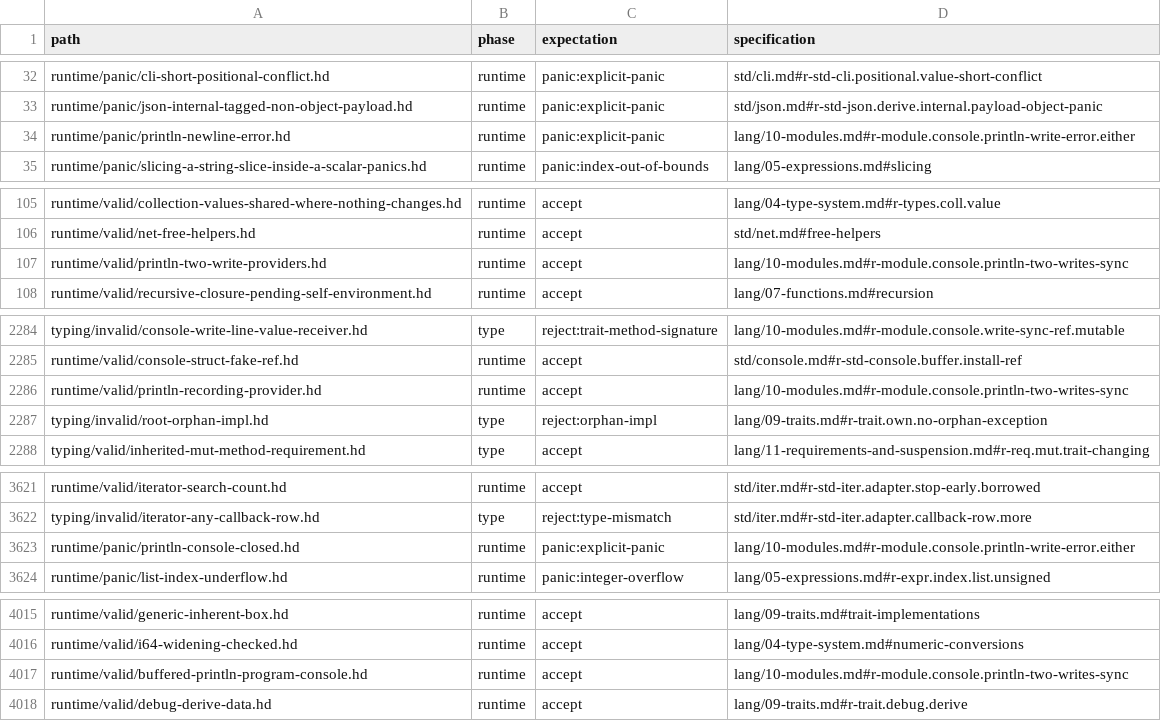
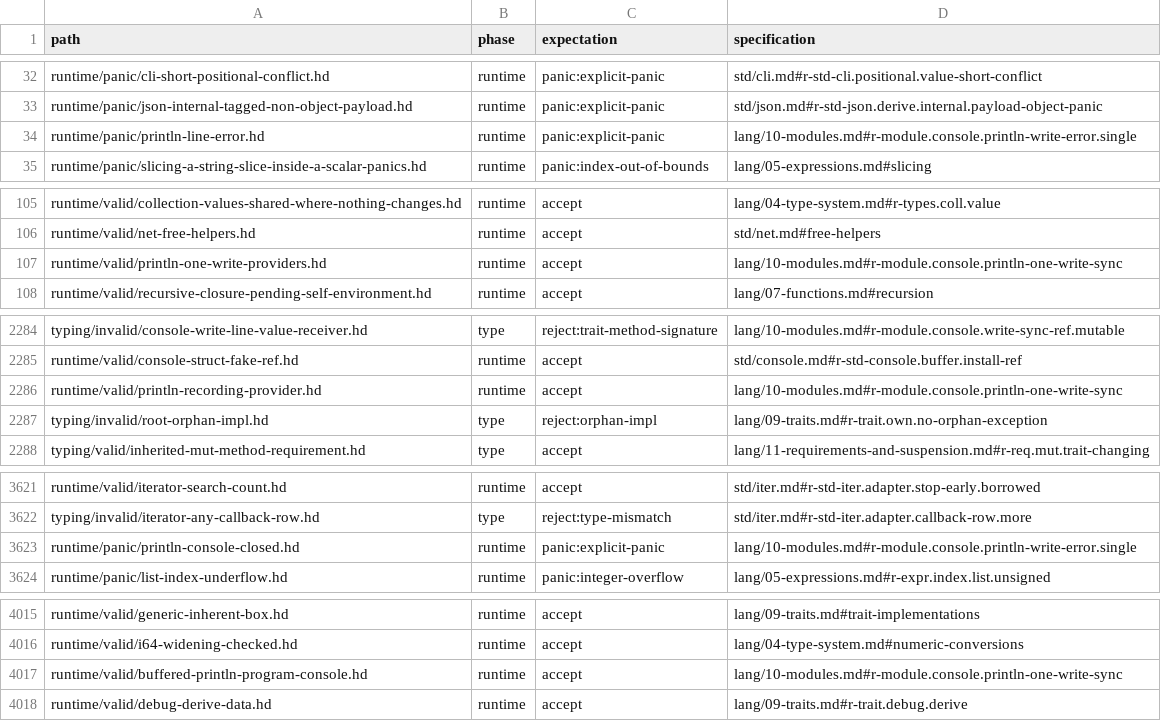
Before and after one commit to HerringtonDarkholme/hd-lang, a TSV file: spec/conformance/cases.tsv, drawn as a sheet; only a part is shown, gaps mark what is left out.

```diff
--- a/spec/conformance/cases.tsv
+++ b/spec/conformance/cases.tsv
@@ -33,3 +33,3 @@ runtime/panic/cli-short-positional-conflict.hd	runtime	panic:explicit-panic	std/
 runtime/panic/json-internal-tagged-non-object-payload.hd	runtime	panic:explicit-panic	std/json.md#r-std-json.derive.internal.payload-object-panic
-runtime/panic/println-newline-error.hd	runtime	panic:explicit-panic	lang/10-modules.md#r-module.console.println-write-error.either
+runtime/panic/println-line-error.hd	runtime	panic:explicit-panic	lang/10-modules.md#r-module.console.println-write-error.single
 runtime/panic/slicing-a-string-slice-inside-a-scalar-panics.hd	runtime	panic:index-out-of-bounds	lang/05-expressions.md#slicing
@@ -106,3 +106,3 @@ runtime/valid/collection-values-shared-where-nothing-changes.hd	runtime	accept	l
 runtime/valid/net-free-helpers.hd	runtime	accept	std/net.md#free-helpers
-runtime/valid/println-two-write-providers.hd	runtime	accept	lang/10-modules.md#r-module.console.println-two-writes-sync
+runtime/valid/println-one-write-providers.hd	runtime	accept	lang/10-modules.md#r-module.console.println-one-write-sync
 runtime/valid/recursive-closure-pending-self-environment.hd	runtime	accept	lang/07-functions.md#recursion
@@ -2285,3 +2285,3 @@ typing/invalid/console-write-line-value-receiver.hd	type	reject:trait-method-sig
 runtime/valid/console-struct-fake-ref.hd	runtime	accept	std/console.md#r-std-console.buffer.install-ref
-runtime/valid/println-recording-provider.hd	runtime	accept	lang/10-modules.md#r-module.console.println-two-writes-sync
+runtime/valid/println-recording-provider.hd	runtime	accept	lang/10-modules.md#r-module.console.println-one-write-sync
 typing/invalid/root-orphan-impl.hd	type	reject:orphan-impl	lang/09-traits.md#r-trait.own.no-orphan-exception
@@ -3622,3 +3622,3 @@ runtime/valid/iterator-search-count.hd	runtime	accept	std/iter.md#r-std-iter.ada
 typing/invalid/iterator-any-callback-row.hd	type	reject:type-mismatch	std/iter.md#r-std-iter.adapter.callback-row.more
-runtime/panic/println-console-closed.hd	runtime	panic:explicit-panic	lang/10-modules.md#r-module.console.println-write-error.either
+runtime/panic/println-console-closed.hd	runtime	panic:explicit-panic	lang/10-modules.md#r-module.console.println-write-error.single
 runtime/panic/list-index-underflow.hd	runtime	panic:integer-overflow	lang/05-expressions.md#r-expr.index.list.unsigned
@@ -4016,3 +4016,3 @@ runtime/valid/generic-inherent-box.hd	runtime	accept	lang/09-traits.md#trait-imp
 runtime/valid/i64-widening-checked.hd	runtime	accept	lang/04-type-system.md#numeric-conversions
-runtime/valid/buffered-println-program-console.hd	runtime	accept	lang/10-modules.md#r-module.console.println-two-writes-sync
+runtime/valid/buffered-println-program-console.hd	runtime	accept	lang/10-modules.md#r-module.console.println-one-write-sync
 runtime/valid/debug-derive-data.hd	runtime	accept	lang/09-traits.md#r-trait.debug.derive
```
Also changed, not shown: 34 other files.
